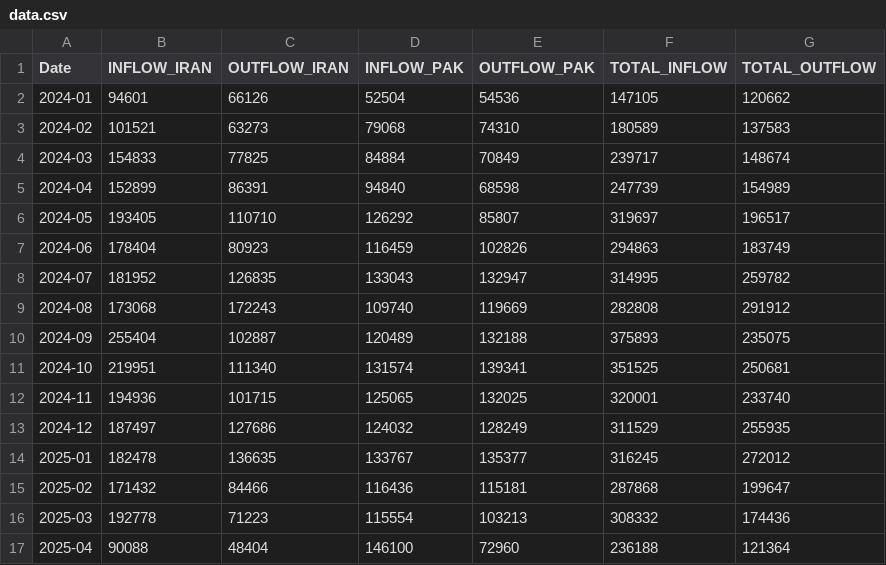
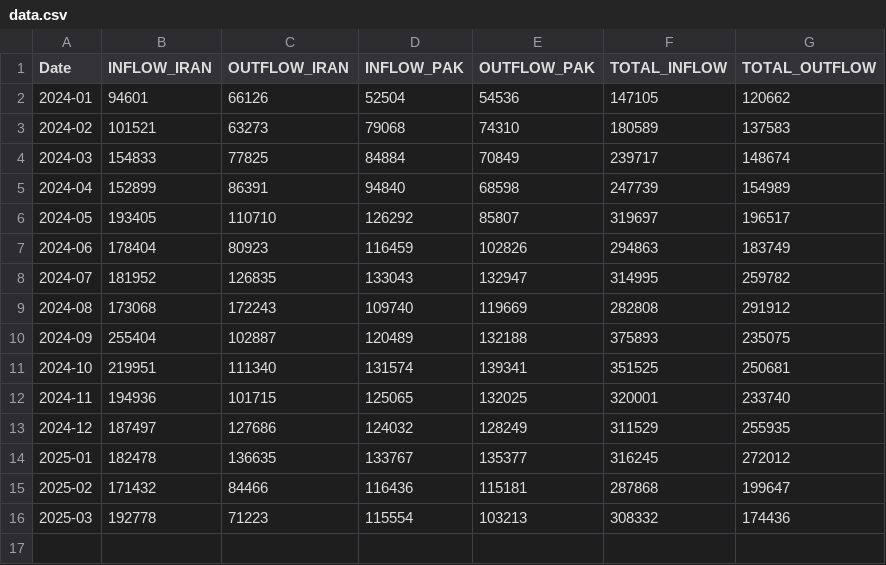
Before and after one commit to OsamaAlkhalifa/FM_linechart, a CSV file: data.csv, drawn as a sheet; the diff names each change by its address in the sheet, - before the commit and + after, or states it on an @@ line.

Commit message:
Update data.csv

```diff
--- a/data.csv
+++ b/data.csv
-row 17: 2025-04 | 90088 | 48404 | 146100 | 72960 | 236188 | 121364
```
